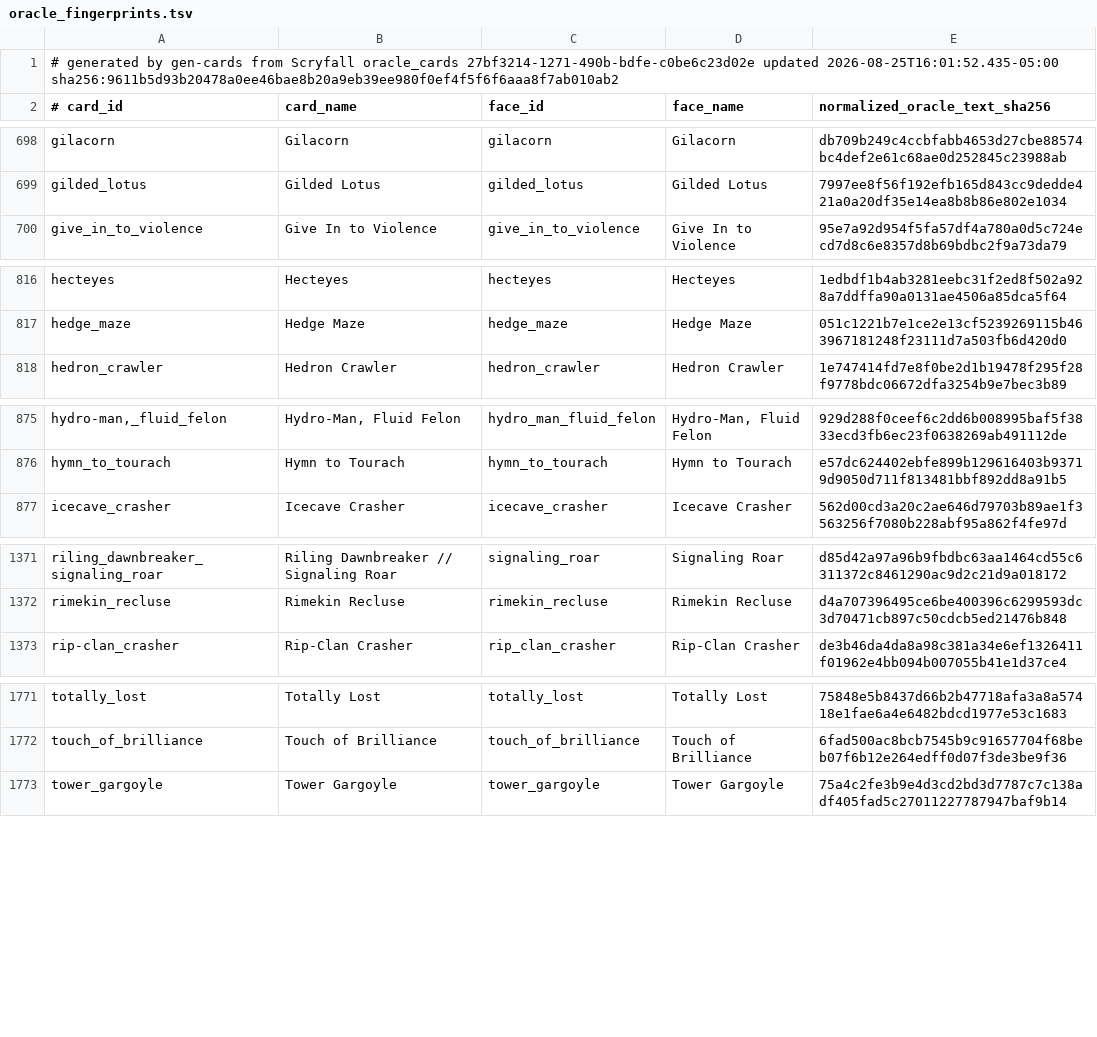
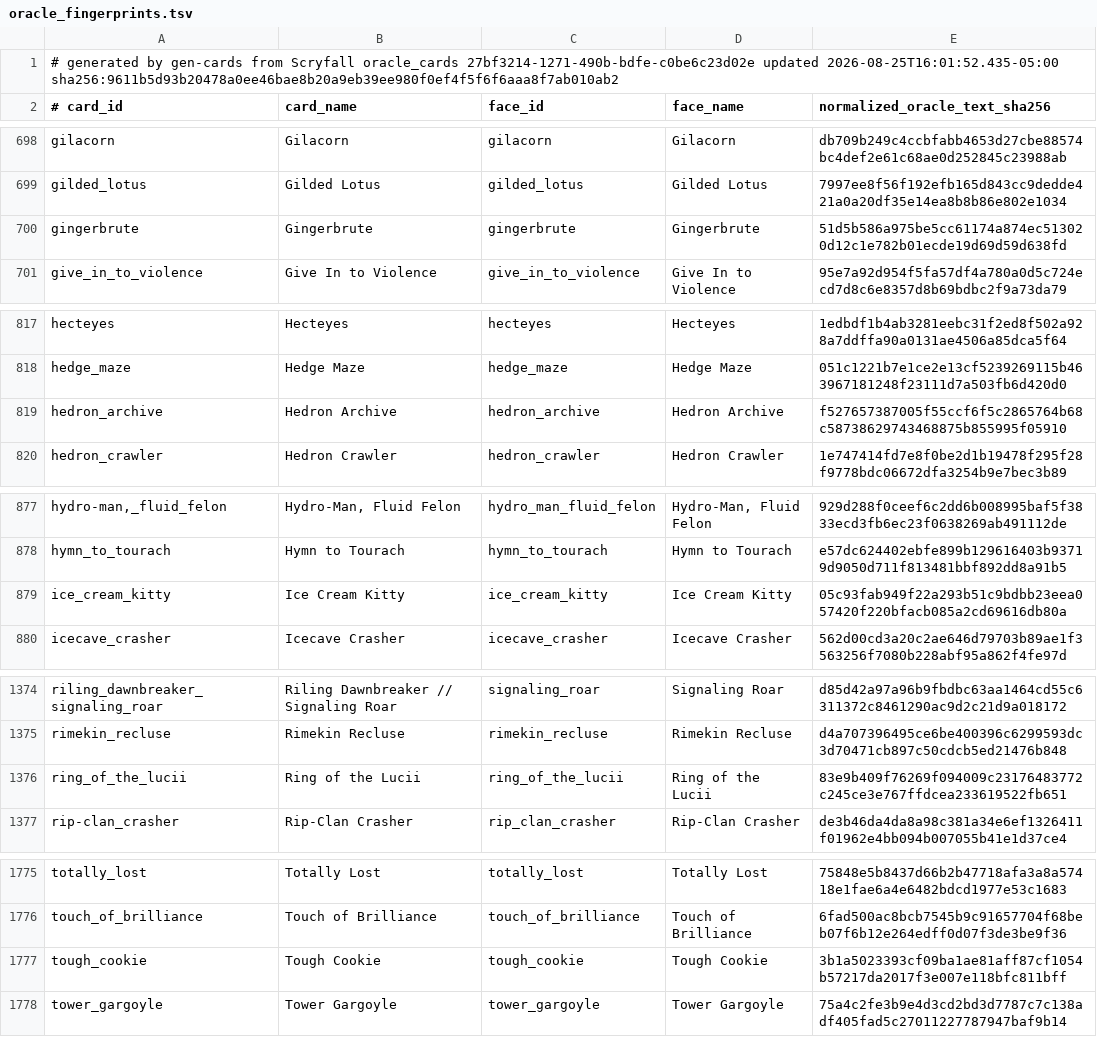
Before and after one commit to pizzaninja188/Cockatrice, a TSV file: tricerules/tricerules-cards/presentation/oracle_fingerprints.tsv, drawn as a sheet; only a part is shown, gaps mark what is left out; the diff names each change by its address in the sheet, - before the commit and + after, or states it on an @@ line.

Commit message:
Add self-sacrifice mana utility batch for Standard cards (#417)

```diff
--- a/tricerules/tricerules-cards/presentation/oracle_fingerprints.tsv
+++ b/tricerules/tricerules-cards/presentation/oracle_fingerprints.tsv
+row 700: gingerbrute | Gingerbrute | gingerbrute | Gingerbrute | 51d5b586a975be5cc61174a874ec513020d12c1e782b01ecde19d69d59d638fd
+row 819: hedron_archive | Hedron Archive | hedron_archive | Hedron Archive | f527657387005f55ccf6f5c2865764b68c58738629743468875b855995f05910
+row 879: ice_cream_kitty | Ice Cream Kitty | ice_cream_kitty | Ice Cream Kitty | 05c93fab949f22a293b51c9bdbb23eea057420f220bfacb085a2cd69616db80a
+row 1376: ring_of_the_lucii | Ring of the Lucii | ring_of_the_lucii | Ring of the Lucii | 83e9b409f76269f094009c23176483772c245ce3e767ffdcea233619522fb651
+row 1777: tough_cookie | Tough Cookie | tough_cookie | Tough Cookie | 3b1a5023393cf09ba1ae81aff87cf1054b57217da2017f3e007e118bfc811bff
```
Also changed, not shown: 10 other files.
